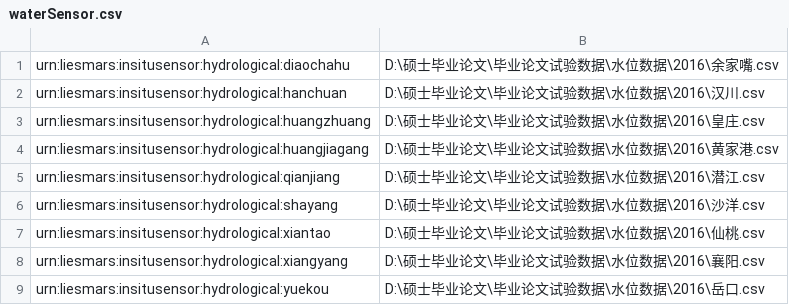
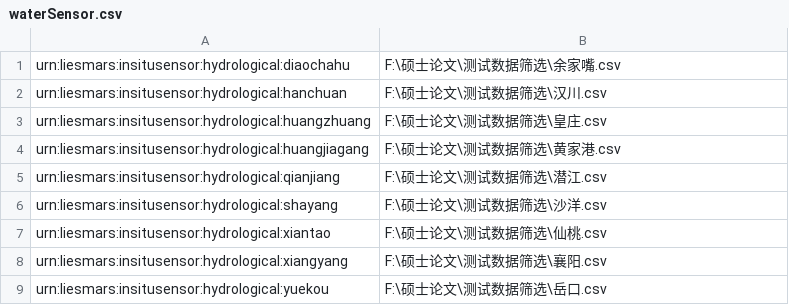
Before and after one commit to wohaoainidemeili/InsertObservationData_Graduate, a CSV file: src/main/resources/waterSensor.csv, drawn as a sheet.

```diff
--- a/src/main/resources/waterSensor.csv
+++ b/src/main/resources/waterSensor.csv
@@ -1,9 +1,9 @@
-urn:liesmars:insitusensor:hydrological:diaochahu,D:\硕士毕业论文\毕业论文试验数据\水位数据\2016\余家嘴.csv
-urn:liesmars:insitusensor:hydrological:hanchuan,D:\硕士毕业论文\毕业论文试验数据\水位数据\2016\汉川.csv
-urn:liesmars:insitusensor:hydrological:huangzhuang,D:\硕士毕业论文\毕业论文试验数据\水位数据\2016\皇庄.csv
-urn:liesmars:insitusensor:hydrological:huangjiagang,D:\硕士毕业论文\毕业论文试验数据\水位数据\2016\黄家港.csv
-urn:liesmars:insitusensor:hydrological:qianjiang,D:\硕士毕业论文\毕业论文试验数据\水位数据\2016\潜江.csv
-urn:liesmars:insitusensor:hydrological:shayang,D:\硕士毕业论文\毕业论文试验数据\水位数据\2016\沙洋.csv
-urn:liesmars:insitusensor:hydrological:xiantao,D:\硕士毕业论文\毕业论文试验数据\水位数据\2016\仙桃.csv
-urn:liesmars:insitusensor:hydrological:xiangyang,D:\硕士毕业论文\毕业论文试验数据\水位数据\2016\襄阳.csv
-urn:liesmars:insitusensor:hydrological:yuekou,D:\硕士毕业论文\毕业论文试验数据\水位数据\2016\岳口.csv
+urn:liesmars:insitusensor:hydrological:diaochahu,F:\硕士论文\测试数据筛选\余家嘴.csv
+urn:liesmars:insitusensor:hydrological:hanchuan,F:\硕士论文\测试数据筛选\汉川.csv
+urn:liesmars:insitusensor:hydrological:huangzhuang,F:\硕士论文\测试数据筛选\皇庄.csv
+urn:liesmars:insitusensor:hydrological:huangjiagang,F:\硕士论文\测试数据筛选\黄家港.csv
+urn:liesmars:insitusensor:hydrological:qianjiang,F:\硕士论文\测试数据筛选\潜江.csv
+urn:liesmars:insitusensor:hydrological:shayang,F:\硕士论文\测试数据筛选\沙洋.csv
+urn:liesmars:insitusensor:hydrological:xiantao,F:\硕士论文\测试数据筛选\仙桃.csv
+urn:liesmars:insitusensor:hydrological:xiangyang,F:\硕士论文\测试数据筛选\襄阳.csv
+urn:liesmars:insitusensor:hydrological:yuekou,F:\硕士论文\测试数据筛选\岳口.csv
```
Also changed, not shown: src/main/resources/weatherSensor.csv, 10 other files.
